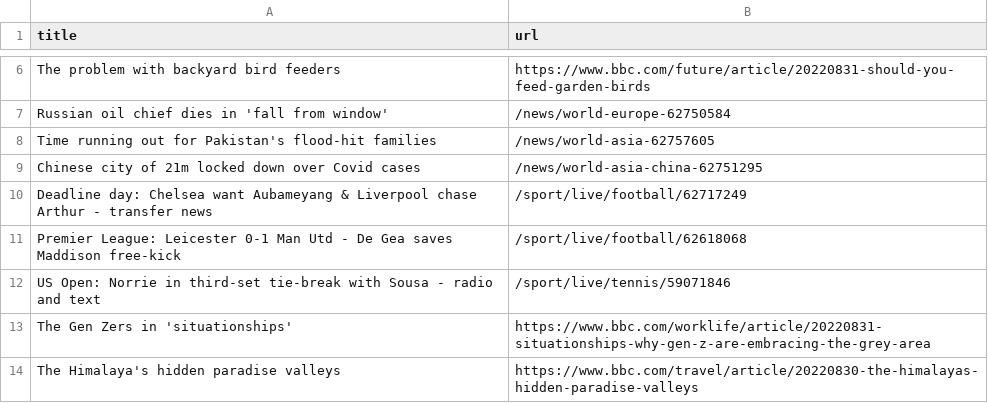
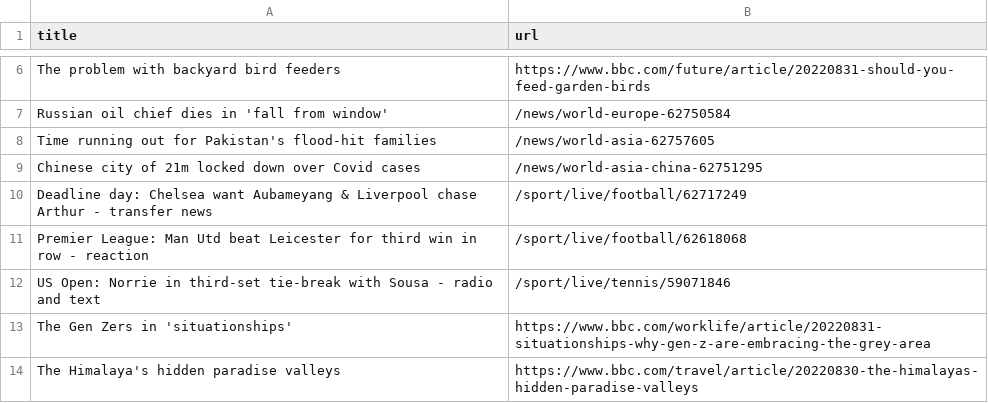
Before and after one commit to yikchun-l/bbc-scraper-tutorial, a CSV file: bbc.csv, drawn as a sheet; only a part is shown, gaps mark what is left out.

```diff
--- a/bbc.csv
+++ b/bbc.csv
@@ -10,3 +10,3 @@ Chinese city of 21m locked down over Covid cases,/news/world-asia-china-62751295
 Deadline day: Chelsea want Aubameyang & Liverpool chase Arthur - transfer news,/sport/live/football/62717249
-Premier League: Leicester 0-1 Man Utd - De Gea saves Maddison free-kick,/sport/live/football/62618068
+Premier League: Man Utd beat Leicester for third win in row - reaction,/sport/live/football/62618068
 US Open: Norrie in third-set tie-break with Sousa - radio and text,/sport/live/tennis/59071846
```
